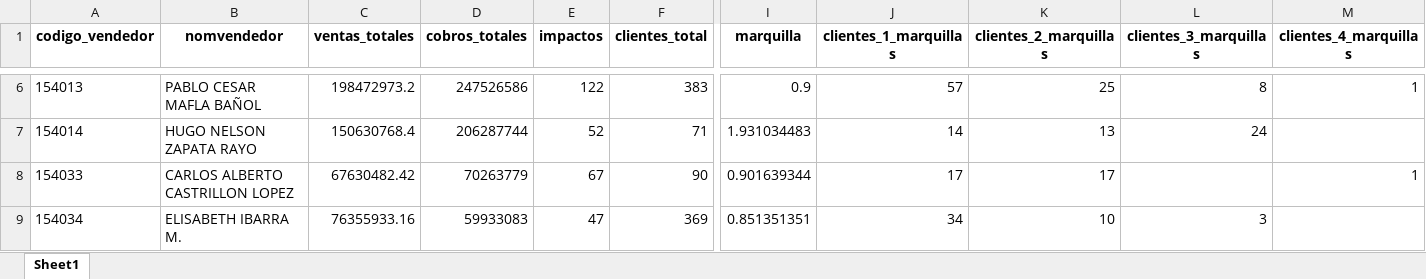
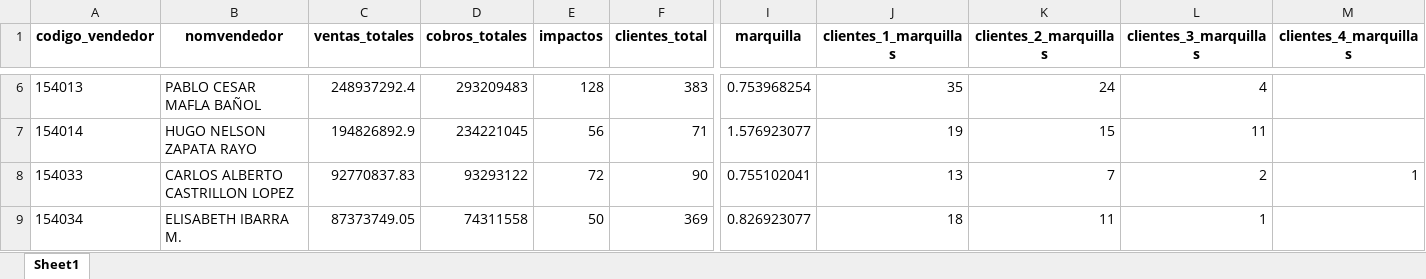
Before and after one commit to DiegoMao201/Reporte-Ventas-Ferreinox, an Excel workbook: resumen_vendedores.xlsx, sheet Sheet1, drawn as a sheet; only a part is shown, gaps mark what is left out; values as stored, in another font and other column widths than the file's, no borders; the diff covers the shown part only; the diff names each change by its address in the sheet, - before the commit and + after, or states it on an @@ line.

```diff
--- a/resumen_vendedores.xlsx (sheet Sheet1)
+++ b/resumen_vendedores.xlsx (sheet Sheet1)
-C6 (ventas_totales): 198472973.2
+C6 (ventas_totales): 248937292.4
-D6 (cobros_totales): 247526586
+D6 (cobros_totales): 293209483
-E6 (impactos): 122
+E6 (impactos): 128
-I6 (marquilla): 0.9
+I6 (marquilla): 0.753968254
-J6 (clientes_1_marquillas): 57
+J6 (clientes_1_marquillas): 35
-K6 (clientes_2_marquillas): 25
+K6 (clientes_2_marquillas): 24
-L6 (clientes_3_marquillas): 8
+L6 (clientes_3_marquillas): 4
-M6 (clientes_4_marquillas): 1
+M6 (clientes_4_marquillas): (empty)
-C7 (ventas_totales): 150630768.4
+C7 (ventas_totales): 194826892.9
-D7 (cobros_totales): 206287744
+D7 (cobros_totales): 234221045
-E7 (impactos): 52
+E7 (impactos): 56
-I7 (marquilla): 1.931034483
+I7 (marquilla): 1.576923077
-J7 (clientes_1_marquillas): 14
+J7 (clientes_1_marquillas): 19
-K7 (clientes_2_marquillas): 13
+K7 (clientes_2_marquillas): 15
-L7 (clientes_3_marquillas): 24
+L7 (clientes_3_marquillas): 11
-C8 (ventas_totales): 67630482.42
+C8 (ventas_totales): 92770837.83
-D8 (cobros_totales): 70263779
+D8 (cobros_totales): 93293122
-E8 (impactos): 67
+E8 (impactos): 72
-I8 (marquilla): 0.901639344
+I8 (marquilla): 0.755102041
-J8 (clientes_1_marquillas): 17
+J8 (clientes_1_marquillas): 13
-K8 (clientes_2_marquillas): 17
+K8 (clientes_2_marquillas): 7
-L8 (clientes_3_marquillas): (empty)
+L8 (clientes_3_marquillas): 2
-C9 (ventas_totales): 76355933.16
+C9 (ventas_totales): 87373749.05
-D9 (cobros_totales): 59933083
+D9 (cobros_totales): 74311558
-E9 (impactos): 47
+E9 (impactos): 50
-I9 (marquilla): 0.851351351
+I9 (marquilla): 0.826923077
-J9 (clientes_1_marquillas): 34
+J9 (clientes_1_marquillas): 18
-K9 (clientes_2_marquillas): 10
+K9 (clientes_2_marquillas): 11
-L9 (clientes_3_marquillas): 3
+L9 (clientes_3_marquillas): 1
```
Also changed, not shown: 55 edited cells elsewhere in this sheet.
